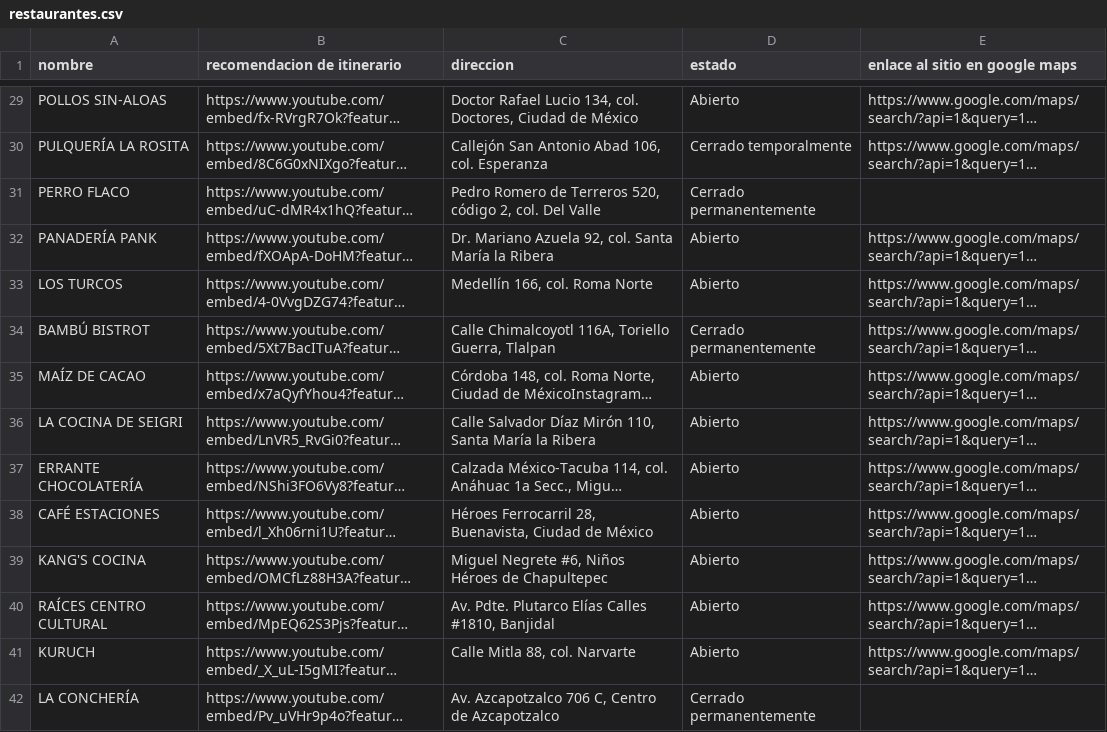
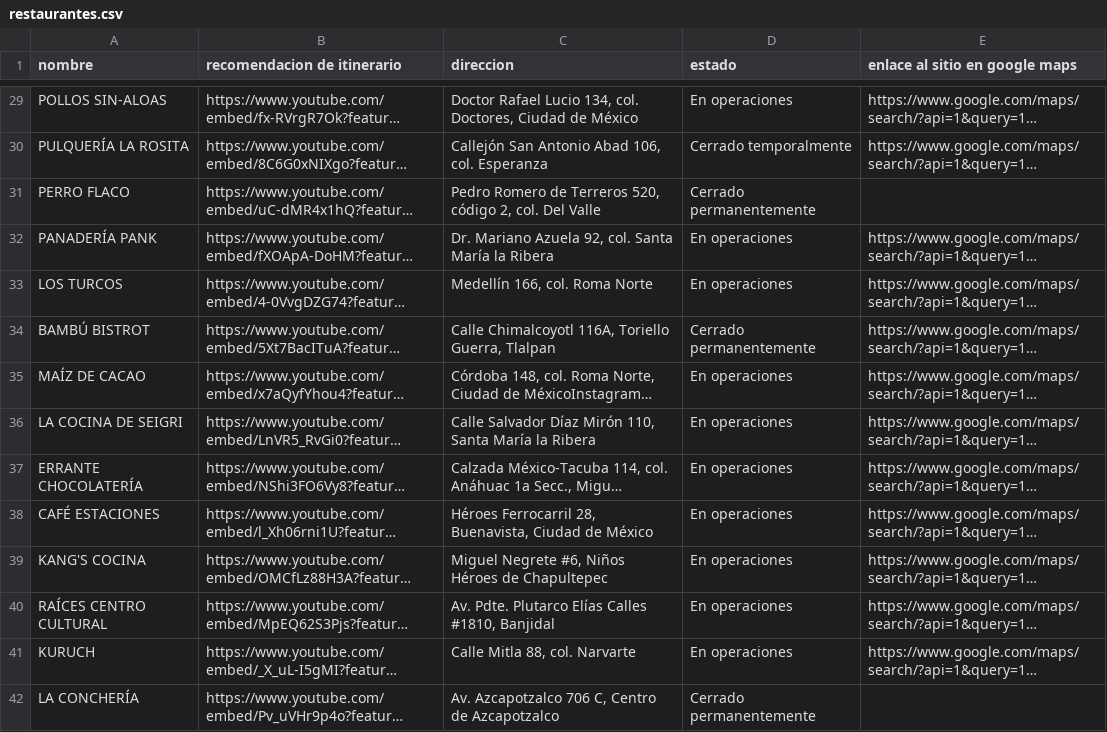
Before and after one commit to silurio/itinerario, a CSV file: assets/restaurantes.csv, drawn as a sheet; only a part is shown, gaps mark what is left out; long unchanged cells end in …; the diff covers the shown part only; the diff names each change by its address in the sheet, - before the commit and + after, or states it on an @@ line.

Commit message:
fix(restaurantes.csv): Se corrige el estado de Abierto a En operaciones

```diff
--- a/assets/restaurantes.csv
+++ b/assets/restaurantes.csv
-D29 (estado): Abierto
+D29 (estado): En operaciones
-D32:D33 (estado): Abierto
+D32:D33 (estado): En operaciones
-D35:D41 (estado): Abierto
+D35:D41 (estado): En operaciones
```
Also changed, not shown: 155 edited cells elsewhere in this file.
